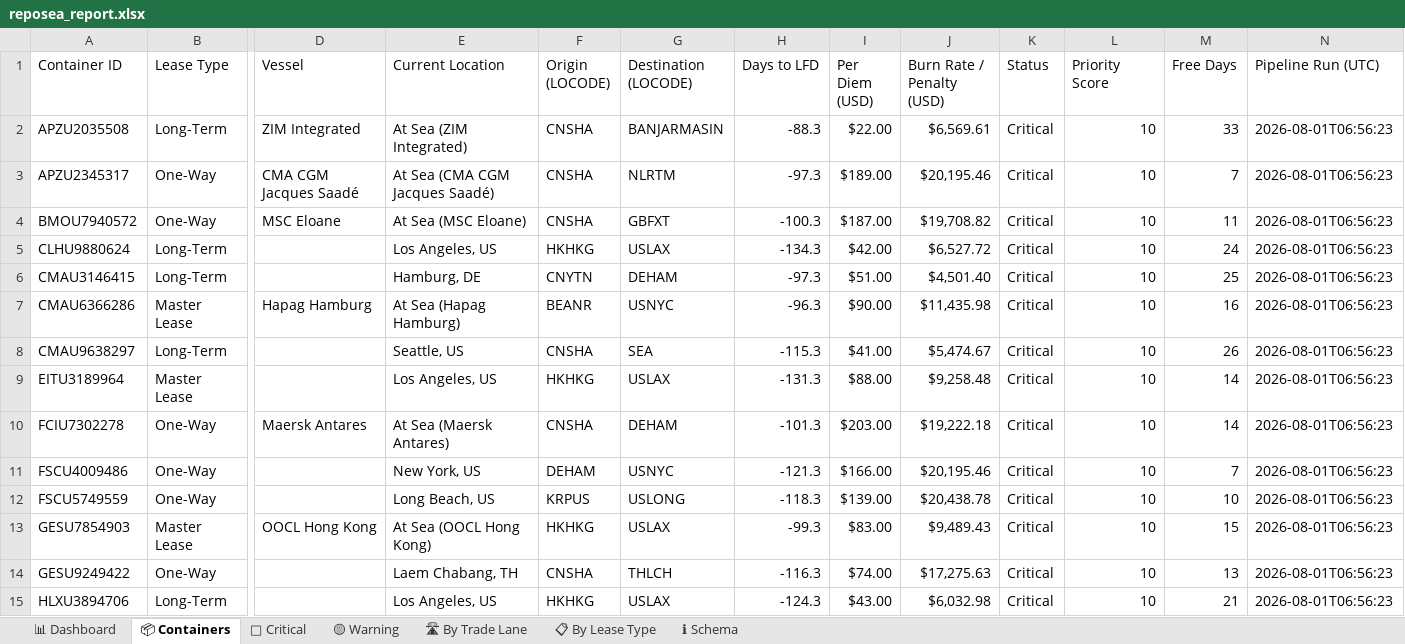
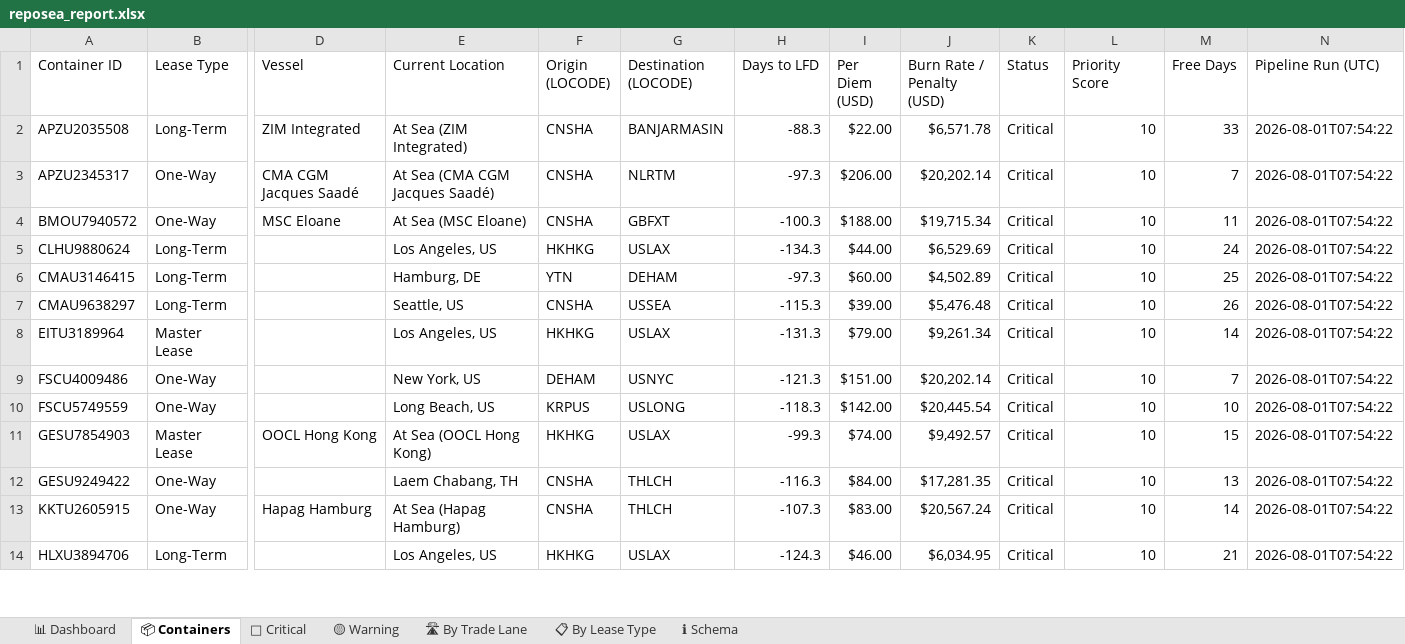
Before and after one commit to rahulmistry18/-Reposea_container_optimizer, an Excel workbook: data/exports/reposea_report.xlsx, sheet 📦 Containers, drawn as a sheet; only a part is shown, gaps mark what is left out; values as stored, in another font and other column widths than the file's, no cell formats; table styles not drawn; removed rows and columns are numbered as before the commit, all else as after; rows hold the shown columns only; the diff covers the shown part only; the diff names each change by its address in the sheet, - before the commit and + after, or states it on an @@ line.

Commit message:
chore(data): pipeline run 2026-07-31T23:54:23Z [skip ci]

```diff
--- a/data/exports/reposea_report.xlsx (sheet 📦 Containers)
+++ b/data/exports/reposea_report.xlsx (sheet 📦 Containers)
-J2 (Burn Rate / Penalty (USD)): $6,569.61
+J2 (Burn Rate / Penalty (USD)): $6,571.78
-N2:N6 (Pipeline Run (UTC)): 2026-08-01T06:56:23
+N2:N6 (Pipeline Run (UTC)): 2026-08-01T07:54:22
-I3 (Per Diem (USD)): $189.00
+I3 (Per Diem (USD)): $206.00
-J3 (Burn Rate / Penalty (USD)): $20,195.46
+J3 (Burn Rate / Penalty (USD)): $20,202.14
-I4 (Per Diem (USD)): $187.00
+I4 (Per Diem (USD)): $188.00
-J4 (Burn Rate / Penalty (USD)): $19,708.82
+J4 (Burn Rate / Penalty (USD)): $19,715.34
-I5 (Per Diem (USD)): $42.00
+I5 (Per Diem (USD)): $44.00
-J5 (Burn Rate / Penalty (USD)): $6,527.72
+J5 (Burn Rate / Penalty (USD)): $6,529.69
-F6 (Origin (LOCODE)): CNYTN
+F6 (Origin (LOCODE)): YTN
-I6 (Per Diem (USD)): $51.00
+I6 (Per Diem (USD)): $60.00
-J6 (Burn Rate / Penalty (USD)): $4,501.40
+J6 (Burn Rate / Penalty (USD)): $4,502.89
-row 7: CMAU6366286 | Master Lease | Hapag Hamburg | At Sea (Hapag Hamburg) | BEANR | USNYC | -96.3 | $90.00 | $11,435.98 | Critical | 10 | 16 | 2026-08-01T06:56:23
-G7 (Destination (LOCODE)): SEA
+G7 (Destination (LOCODE)): USSEA
-I7 (Per Diem (USD)): $41.00
+I7 (Per Diem (USD)): $39.00
-J7 (Burn Rate / Penalty (USD)): $5,474.67
+J7 (Burn Rate / Penalty (USD)): $5,476.48
-N7:N8 (Pipeline Run (UTC)): 2026-08-01T06:56:23
+N7:N8 (Pipeline Run (UTC)): 2026-08-01T07:54:22
-I8 (Per Diem (USD)): $88.00
+I8 (Per Diem (USD)): $79.00
-J8 (Burn Rate / Penalty (USD)): $9,258.48
+J8 (Burn Rate / Penalty (USD)): $9,261.34
-row 10: FCIU7302278 | One-Way | Maersk Antares | At Sea (Maersk Antares) | CNSHA | DEHAM | -101.3 | $203.00 | $19,222.18 | Critical | 10 | 14 | 2026-08-01T06:56:23
-I9 (Per Diem (USD)): $166.00
+I9 (Per Diem (USD)): $151.00
-J9 (Burn Rate / Penalty (USD)): $20,195.46
+J9 (Burn Rate / Penalty (USD)): $20,202.14
-N9:N12 (Pipeline Run (UTC)): 2026-08-01T06:56:23
+N9:N12 (Pipeline Run (UTC)): 2026-08-01T07:54:22
-I10 (Per Diem (USD)): $139.00
+I10 (Per Diem (USD)): $142.00
-J10 (Burn Rate / Penalty (USD)): $20,438.78
+J10 (Burn Rate / Penalty (USD)): $20,445.54
-I11 (Per Diem (USD)): $83.00
+I11 (Per Diem (USD)): $74.00
-J11 (Burn Rate / Penalty (USD)): $9,489.43
+J11 (Burn Rate / Penalty (USD)): $9,492.57
-I12 (Per Diem (USD)): $74.00
+I12 (Per Diem (USD)): $84.00
-J12 (Burn Rate / Penalty (USD)): $17,275.63
+J12 (Burn Rate / Penalty (USD)): $17,281.35
+row 13: KKTU2605915 | One-Way | Hapag Hamburg | At Sea (Hapag Hamburg) | CNSHA | THLCH | -107.3 | $83.00 | $20,567.24 | Critical | 10 | 14 | 2026-08-01T07:54:22
-I14 (Per Diem (USD)): $43.00
+I14 (Per Diem (USD)): $46.00
-J14 (Burn Rate / Penalty (USD)): $6,032.98
+J14 (Burn Rate / Penalty (USD)): $6,034.95
-N14 (Pipeline Run (UTC)): 2026-08-01T06:56:23
+N14 (Pipeline Run (UTC)): 2026-08-01T07:54:22
```
Also changed, not shown: 8 added rows, 7 removed rows and 48 edited cells elsewhere in this sheet, sheet 🔴 Critical, sheet 🛣 By Trade Lane, sheet 📋 By Lease Type, sheet 📊 Dashboard, cell formats, 7 other files.
